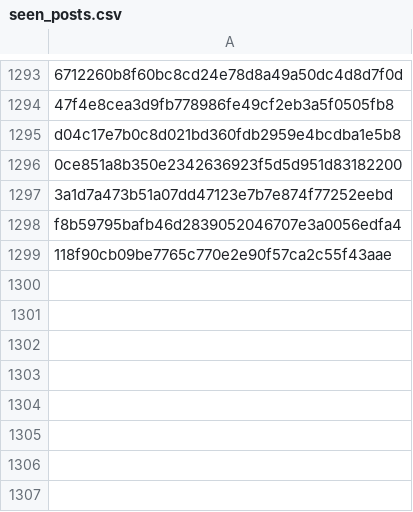
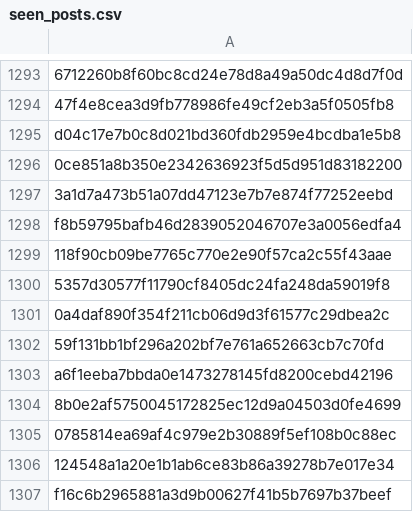
Before and after one commit to RozennKwon/hospital-crawler-qa-automation, a CSV file: top-hospitals/seen_posts.csv, drawn as a sheet; only a part is shown, gaps mark what is left out.

```diff
--- a/top-hospitals/seen_posts.csv
+++ b/top-hospitals/seen_posts.csv
@@ -1299 +1299,9 @@ f8b59795bafb46d2839052046707e3a0056edfa4
 118f90cb09be7765c770e2e90f57ca2c55f43aae
+5357d30577f11790cf8405dc24fa248da59019f8
+0a4daf890f354f211cb06d9d3f61577c29dbea2c
+59f131bb1bf296a202bf7e761a652663cb7c70fd
+a6f1eeba7bbda0e1473278145fd8200cebd42196
+8b0e2af5750045172825ec12d9a04503d0fe4699
+0785814ea69af4c979e2b30889f5ef108b0c88ec
+124548a1a20e1b1ab6ce83b86a39278b7e017e34
+f16c6b2965881a3d9b00627f41b5b7697b37beef
```
